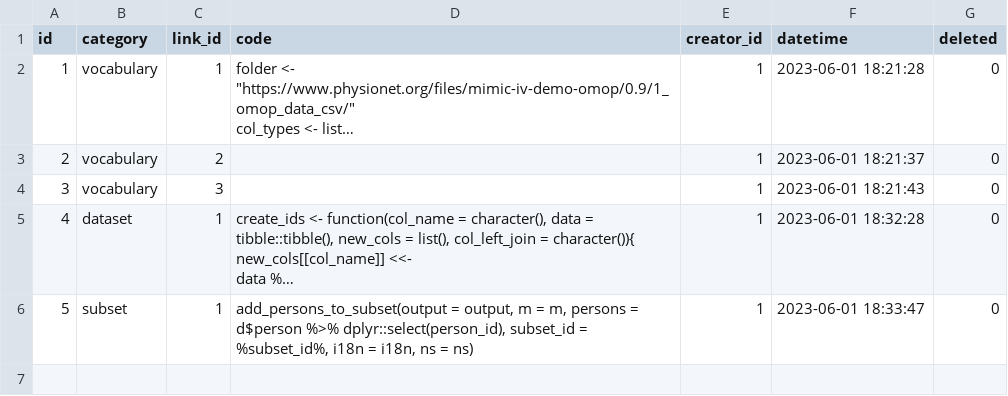
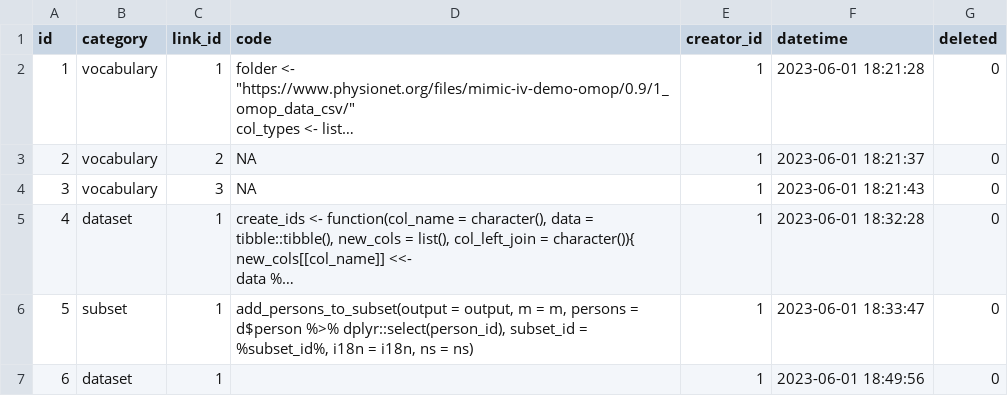
Before and after one commit to BorisDelange/LinkR-content, a CSV file: app_database/v0.2.0/code.csv, drawn as a sheet; long unchanged cells end in …; the diff names each change by its address in the sheet, - before the commit and + after, or states it on an @@ line.

```diff
--- a/app_database/v0.2.0/code.csv
+++ b/app_database/v0.2.0/code.csv
-D3:D4 (code): (empty)
+D3:D4 (code): NA
+row 7: 6 | dataset | 1 |  | 1 | 2023-06-01 18:49:56 | 0
```
Also changed, not shown: app_database/v0.2.0/options.csv, app_database/v0.2.0/vocabulary.csv, 4 other files.
